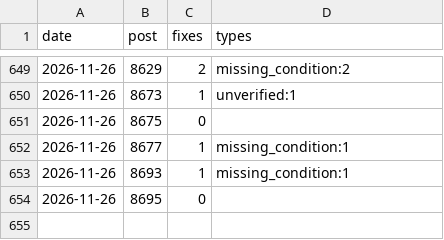
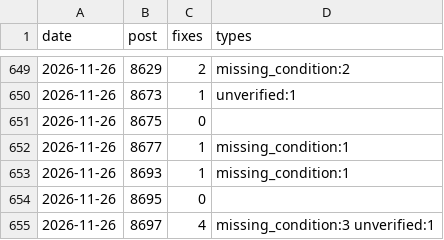
Before and after one commit to yoorimint/first-lab, a CSV file: automation/quality-log.csv, drawn as a sheet; only a part is shown, gaps mark what is left out; the diff names each change by its address in the sheet, - before the commit and + after, or states it on an @@ line.

```diff
--- a/automation/quality-log.csv
+++ b/automation/quality-log.csv
+row 655: 2026-11-26 | 8697 | 4 | missing_condition:3 unverified:1
```
Also changed, not shown: 8 other files.
